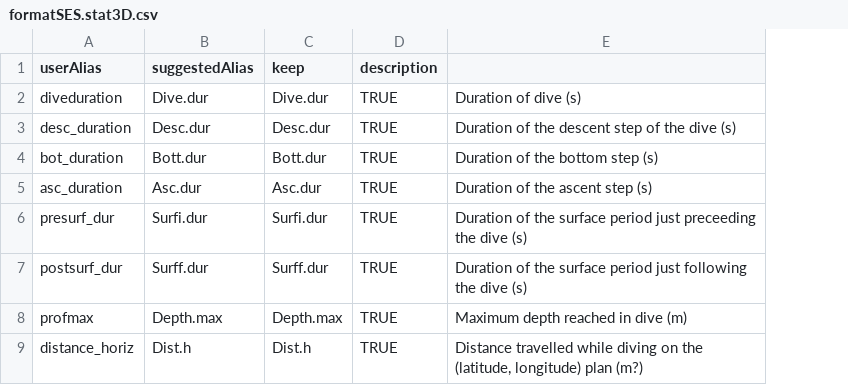
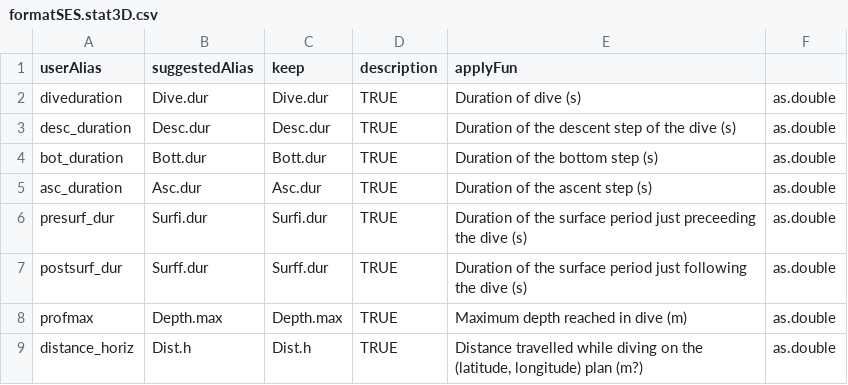
Before and after one commit to SESjo/SES, a CSV file: inst/extdata/formatSES.stat3D.csv, drawn as a sheet; only a part is shown; the diff names each change by its address in the sheet, - before the commit and + after, or states it on an @@ line.

```diff
--- a/inst/extdata/formatSES.stat3D.csv
+++ b/inst/extdata/formatSES.stat3D.csv
+column F, rows 2-9: all as.double
-E1: (empty)
+E1: applyFun
```
Also changed, not shown: inst/extdata/formatSES.stat.csv, inst/extdata/formatSES.tdr.csv, 52 other files.
